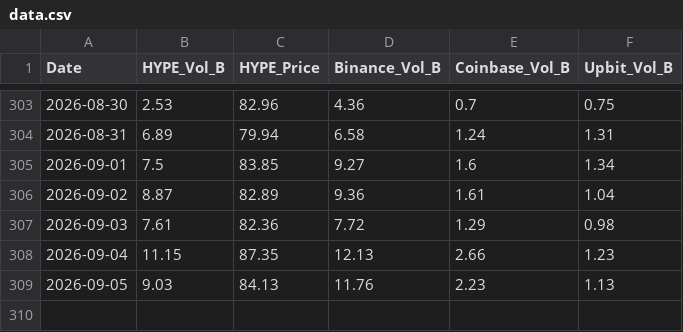
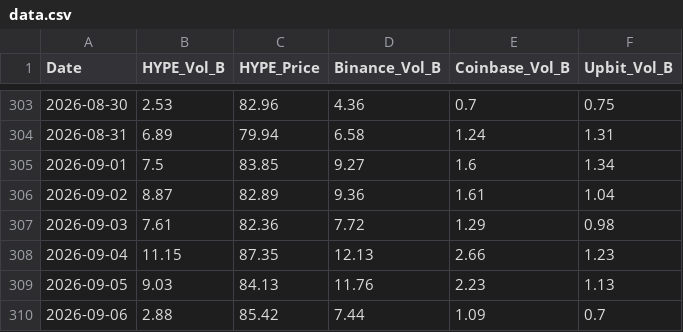
Before and after one commit to yonghoban/hype-analytics, a CSV file: data.csv, drawn as a sheet; only a part is shown, gaps mark what is left out; the diff names each change by its address in the sheet, - before the commit and + after, or states it on an @@ line.

```diff
--- a/data.csv
+++ b/data.csv
+row 310: 2026-09-06 | 2.88 | 85.42 | 7.44 | 1.09 | 0.7
```
